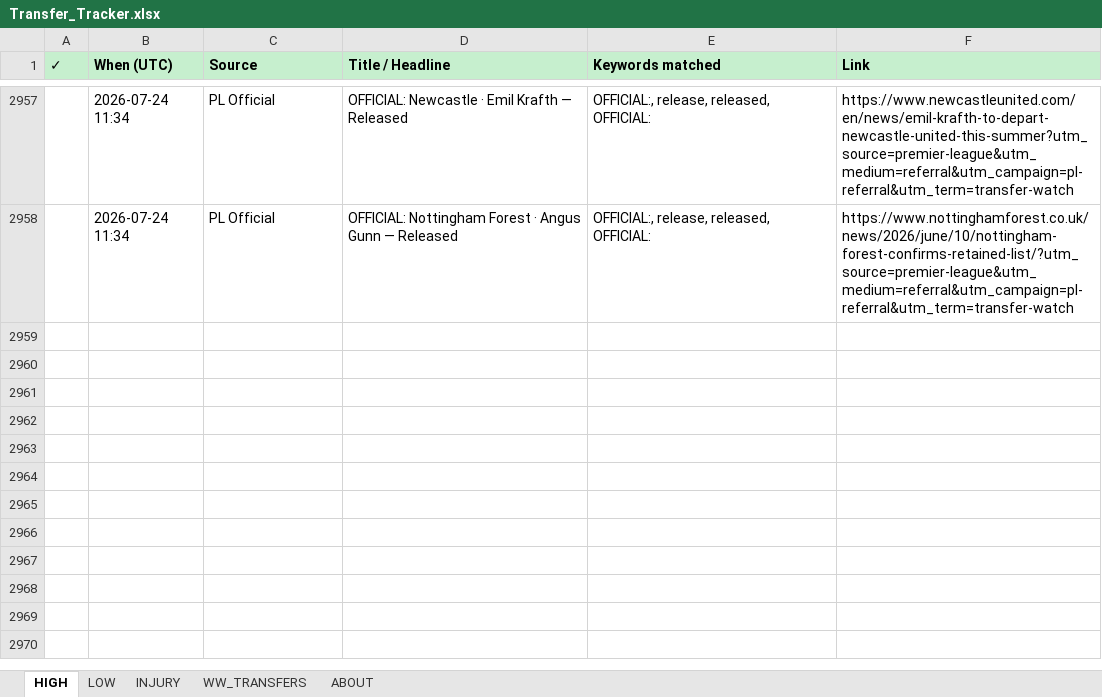
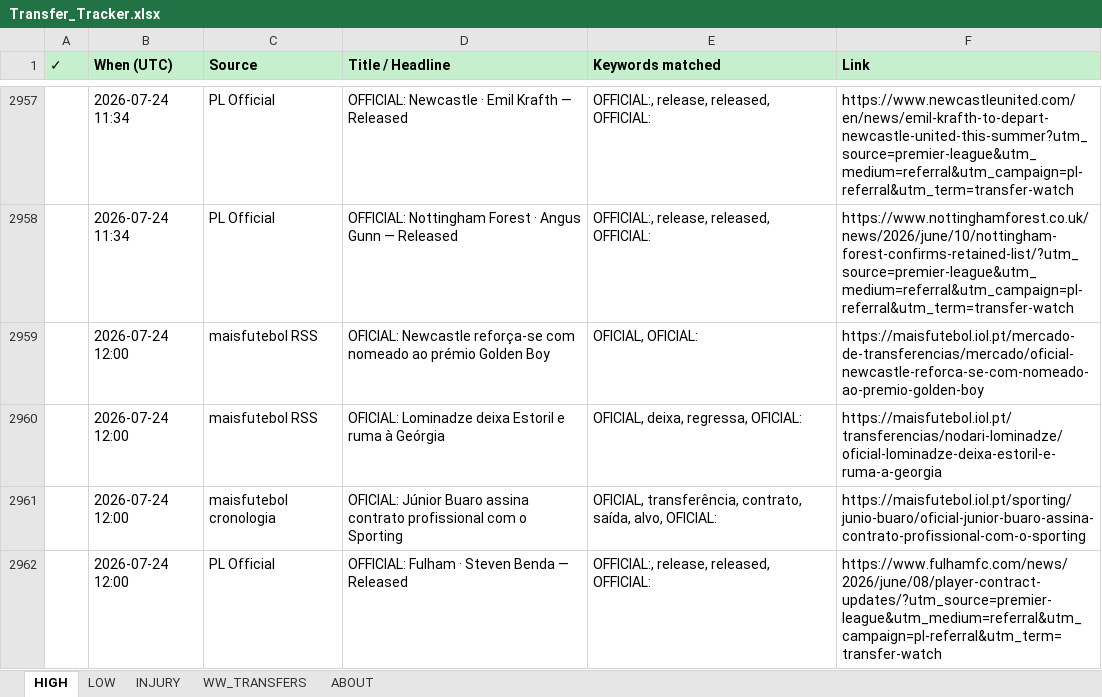
Before and after one commit to rneves2005-dotcom/fpl-dashboard, an Excel workbook: Transfer_Tracker.xlsx, sheet HIGH, drawn as a sheet; only a part is shown, gaps mark what is left out; values as stored, in another font and other column widths than the file's, no borders; the diff names each change by its address in the sheet, - before the commit and + after, or states it on an @@ line.

```diff
--- a/Transfer_Tracker.xlsx (sheet HIGH)
+++ b/Transfer_Tracker.xlsx (sheet HIGH)
+row 2959:  | 2026-07-24 12:00 | maisfutebol RSS | OFICIAL: Newcastle reforça-se com nomeado ao prémio Golden Boy | OFICIAL, OFICIAL: | https://maisfutebol.iol.pt/mercado-de-transferencias/mercado/oficial-newcastle-reforca-se-com-nomeado-ao-premio-golden-boy
+row 2960:  | 2026-07-24 12:00 | maisfutebol RSS | OFICIAL: Lominadze deixa Estoril e ruma à Geórgia | OFICIAL, deixa, regressa, OFICIAL: | https://maisfutebol.iol.pt/transferencias/nodari-lominadze/oficial-lominadze-deixa-estoril-e-ruma-a-georgia
+row 2961:  | 2026-07-24 12:00 | maisfutebol cronologia | OFICIAL: Júnior Buaro assina contrato profissional com o Sporting | OFICIAL, transferência, contrato, saída, alvo, OFICIAL: | https://maisfutebol.iol.pt/sporting/junio-buaro/oficial-junior-buaro-assina-contrato-profissional-com-o-sporting
+row 2962:  | 2026-07-24 12:00 | PL Official | OFFICIAL: Fulham · Steven Benda — Released | OFFICIAL:, release, released, OFFICIAL: | https://www.fulhamfc.com/news/2026/june/08/player-contract-updates/?utm_source=premier-league&utm_medium=referral&utm_campaign=pl-referral&utm_term=transfer-watch
```
